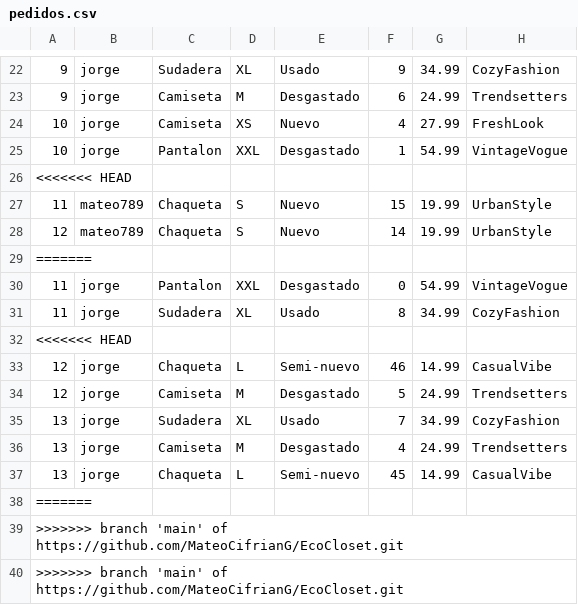
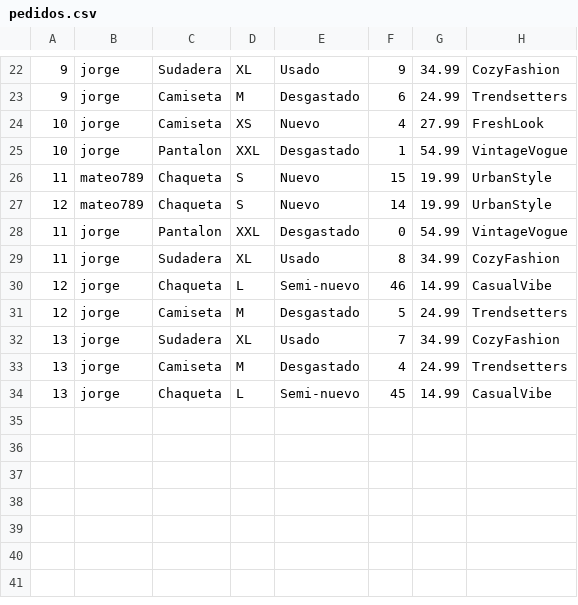
Before and after one commit to MateoCifrianG/EcoCloset, a CSV file: pedidos.csv, drawn as a sheet; only a part is shown, gaps mark what is left out.

Commit message:
soluciono error

```diff
--- a/pedidos.csv
+++ b/pedidos.csv
@@ -25,9 +25,6 @@
 10;jorge;Pantalon;XXL;Desgastado;1;54.99;VintageVogue;
-<<<<<<< HEAD
 11;mateo789;Chaqueta;S;Nuevo;15;19.99;UrbanStyle;
 12;mateo789;Chaqueta;S;Nuevo;14;19.99;UrbanStyle;
-=======
 11;jorge;Pantalon;XXL;Desgastado;0;54.99;VintageVogue;
 11;jorge;Sudadera;XL;Usado;8;34.99;CozyFashion;
-<<<<<<< HEAD
 12;jorge;Chaqueta;L;Semi-nuevo;46;14.99;CasualVibe;
@@ -37,4 +34 @@
 13;jorge;Chaqueta;L;Semi-nuevo;45;14.99;CasualVibe;
-=======
->>>>>>> branch 'main' of https://github.com/MateoCifrianG/EcoCloset.git
->>>>>>> branch 'main' of https://github.com/MateoCifrianG/EcoCloset.git
```
